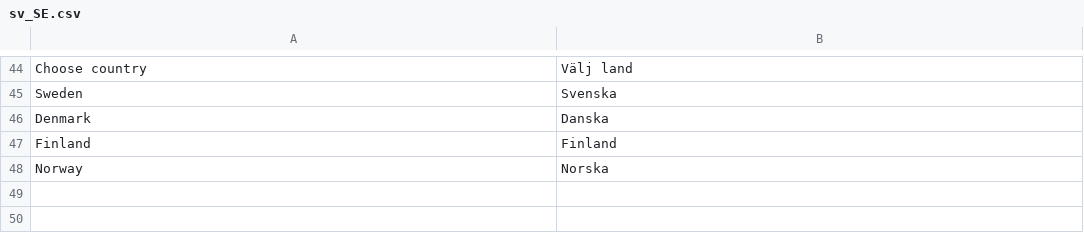
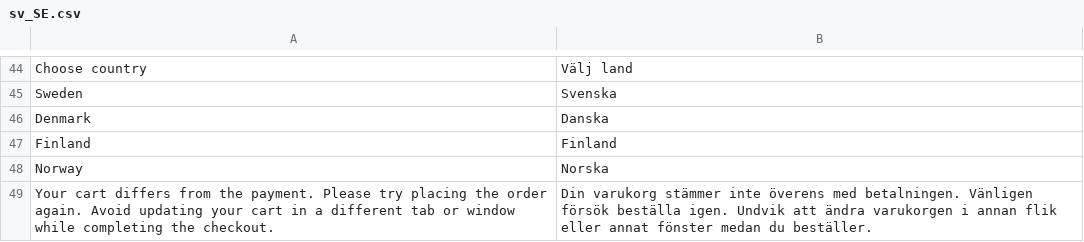
Before and after one commit to NordicWebTeam/briqpay-checkout-m2, a CSV file: i18n/sv_SE.csv, drawn as a sheet; only a part is shown, gaps mark what is left out.

Commit message:
[BRIQ-57] Adds quote validation rule comparing quote contents with Briqpay payment contents

```diff
--- a/i18n/sv_SE.csv
+++ b/i18n/sv_SE.csv
@@ -48 +48,2 @@
 "Norway", "Norska"
+"Your cart differs from the payment. Please try placing the order again. Avoid updating your cart in a different tab or window while completing the checkout.","Din varukorg stämmer inte överens med betalningen. Vänligen försök beställa igen. Undvik att ändra varukorgen i annan flik eller annat fönster medan du beställer."
```
Also changed, not shown: 5 other files.
